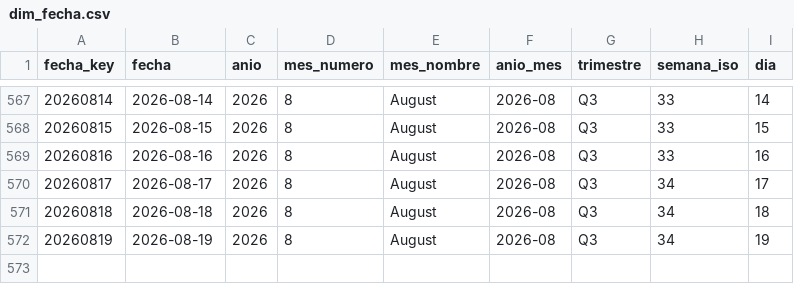
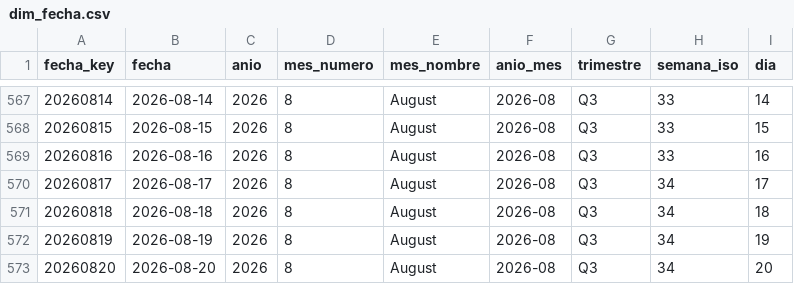
Before and after one commit to sgarzong/grupasa, a CSV file: data/powerbi/dim_fecha.csv, drawn as a sheet; only a part is shown, gaps mark what is left out.

```diff
--- a/data/powerbi/dim_fecha.csv
+++ b/data/powerbi/dim_fecha.csv
@@ -572 +572,2 @@ fecha_key,fecha,anio,mes_numero,mes_nombre,anio_mes,trimestre,semana_iso,dia
 20260819,2026-08-19,2026,8,August,2026-08,Q3,34,19
+20260820,2026-08-20,2026,8,August,2026-08,Q3,34,20
```
Also changed, not shown: data/curated/contenedores_actual.csv, data/history/asignacion_plan_grupasa.csv, 6 other files.
